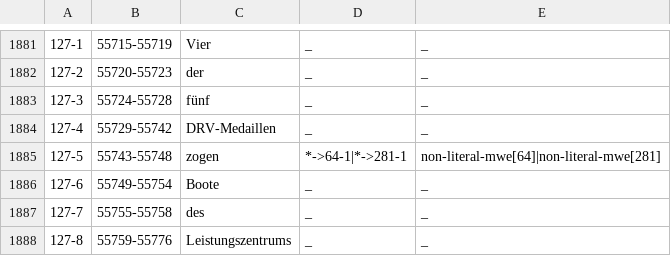
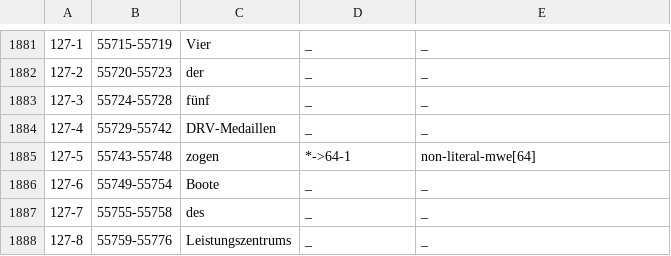
Before and after one commit to rafehr/COLF-VID, a TSV file: COLF-VID_2.0/data/an_land_ziehen.tsv, drawn as a sheet; only a part is shown, gaps mark what is left out.

```diff
--- a/COLF-VID_2.0/data/an_land_ziehen.tsv
+++ b/COLF-VID_2.0/data/an_land_ziehen.tsv
@@ -1968,3 +1968,3 @@
 127-4	55729-55742	DRV-Medaillen	_	_	
-127-5	55743-55748	zogen	*->64-1|*->281-1	non-literal-mwe[64]|non-literal-mwe[281]	
+127-5	55743-55748	zogen	*->64-1	non-literal-mwe[64]	
 127-6	55749-55754	Boote	_	_	
```
Also changed, not shown: COLF-VID_2.0/data/in_keller_gehen.tsv.
